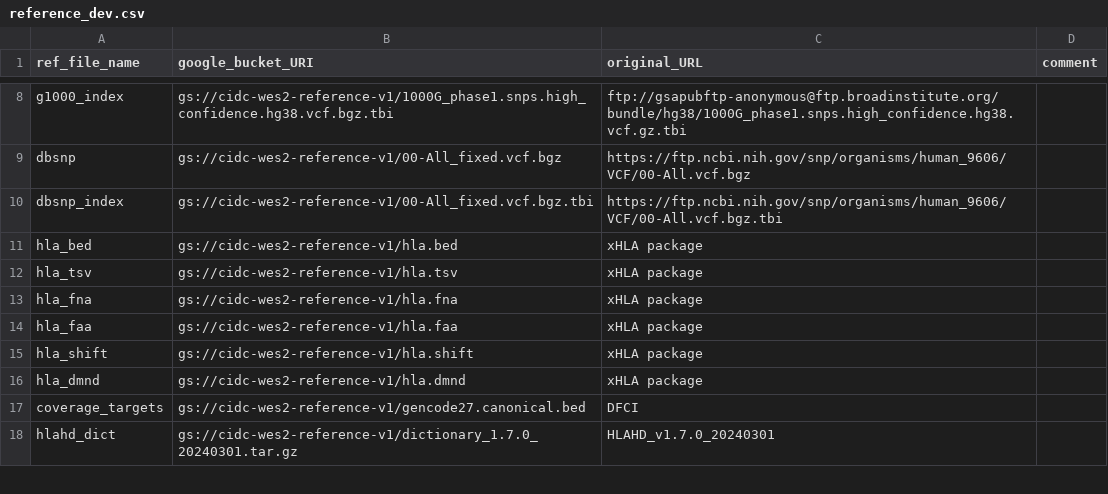
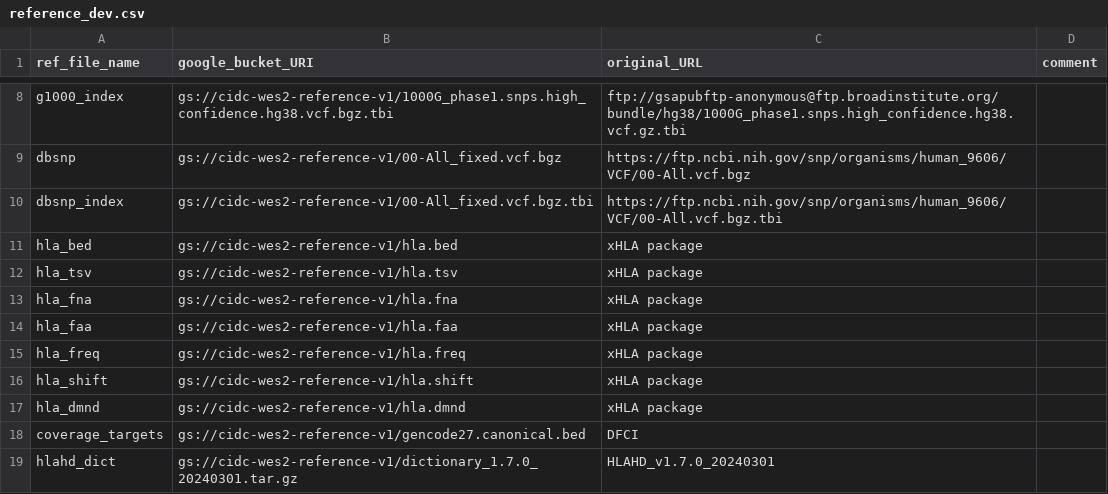
Before and after one commit to NCI-CIDC/cidc_wes2_releases, a CSV file: config/reference_dev.csv, drawn as a sheet; only a part is shown, gaps mark what is left out.

Commit message:
Made the filepath passing between xHLA turducken layers more explicit, so that the pipeline output can be set in snakemake config and gets passed to all xHLA outputs.

```diff
--- a/config/reference_dev.csv
+++ b/config/reference_dev.csv
@@ -14,2 +14,3 @@ hla_fna,gs://cidc-wes2-reference-v1/hla.fna,"xHLA package",
 hla_faa,gs://cidc-wes2-reference-v1/hla.faa,"xHLA package",
+hla_freq,gs://cidc-wes2-reference-v1/hla.freq,"xHLA package",
 hla_shift,gs://cidc-wes2-reference-v1/hla.shift,"xHLA package",
```
Also changed, not shown: 7 other files.
